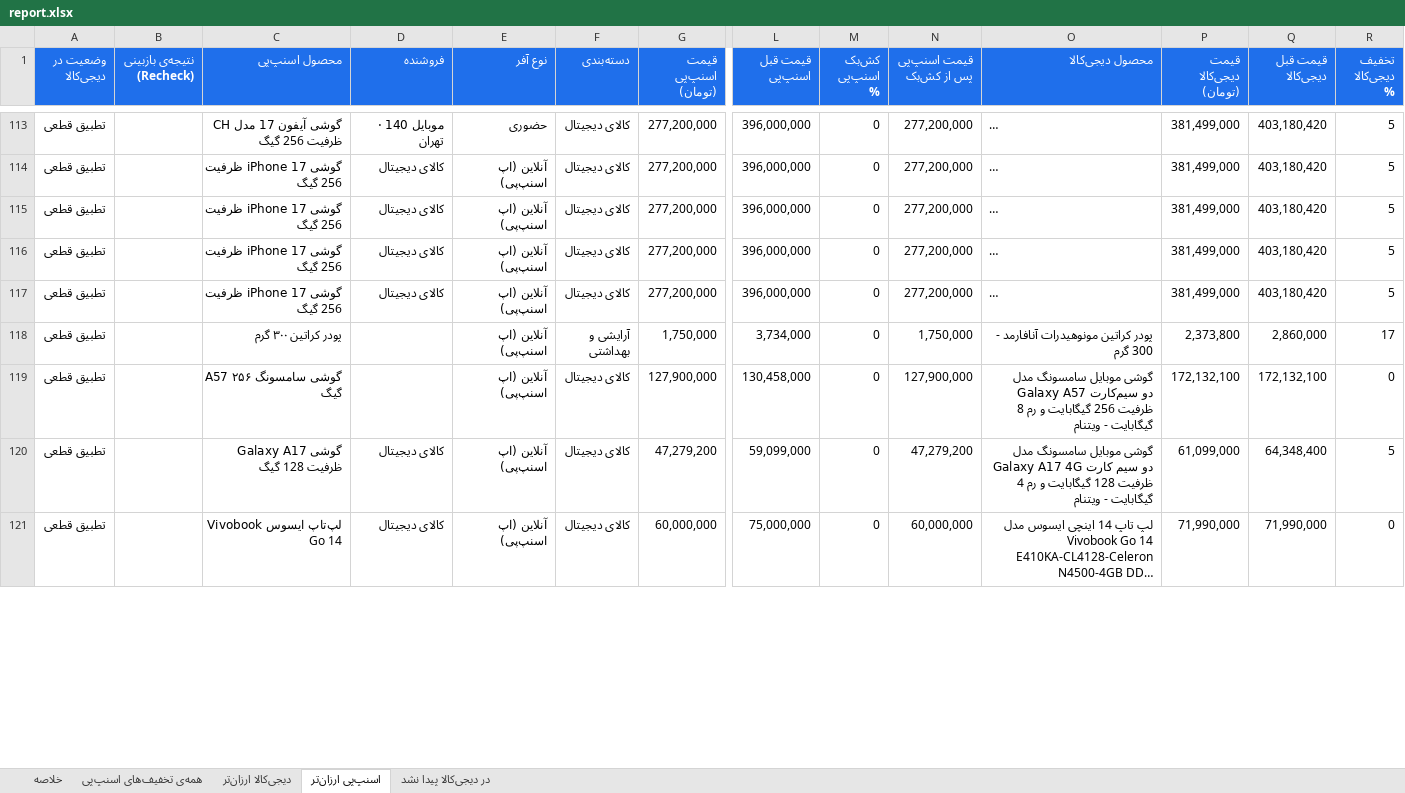
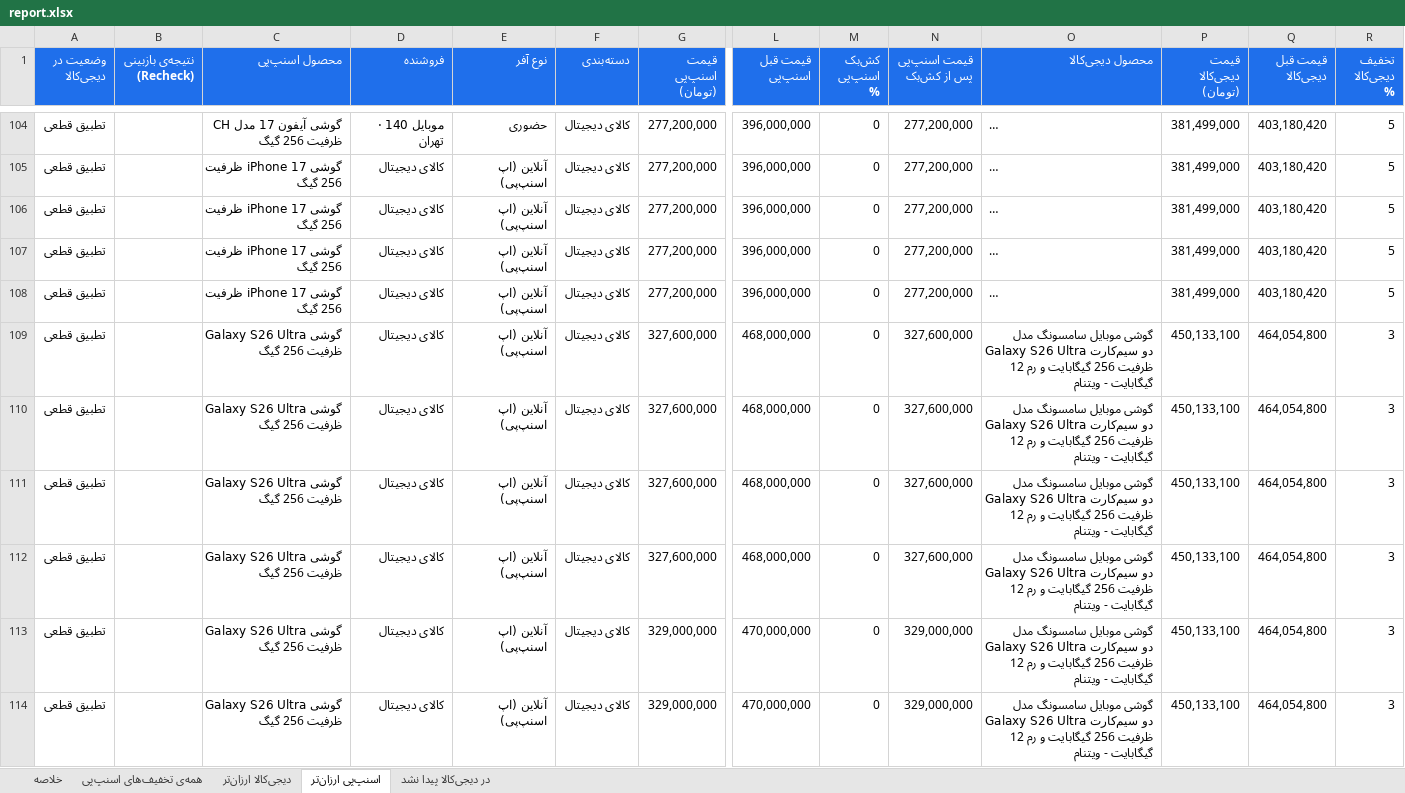
Before and after one commit to Ehsan-Moeininejad/snapppay-vs-digikala, an Excel workbook: data/report.xlsx, sheet اسنپ‌پی ارزان‌تر, drawn as a sheet; only a part is shown, gaps mark what is left out; the shorter side is filled out with more unchanged rows; long unchanged cells end in …; values as stored, in another font and other column widths than the file's, no borders; rows hold the shown columns only; the diff covers the shown part only; the diff names each change by its address in the sheet, - before the commit and + after, or states it on an @@ line.

```diff
--- a/data/report.xlsx (sheet اسنپ‌پی ارزان‌تر)
+++ b/data/report.xlsx (sheet اسنپ‌پی ارزان‌تر)
+row 109: تطبیق قطعی |  | گوشی Galaxy S26 Ultra ظرفیت 256 گیگ | کالای دیجیتال | آنلاین (اپ اسنپ‌پی) | کالای دیجیتال | 327,600,000 | 468,000,000 | 0 | 327,600,000 | گوشی موبایل سامسونگ مدل Galaxy S26 Ultra دو سیم‌کارت ظرفیت 256 گیگابایت و رم 12 گیگابایت - ویتنام | 450,133,100 | 464,054,800 | 3
+row 110: تطبیق قطعی |  | گوشی Galaxy S26 Ultra ظرفیت 256 گیگ | کالای دیجیتال | آنلاین (اپ اسنپ‌پی) | کالای دیجیتال | 327,600,000 | 468,000,000 | 0 | 327,600,000 | گوشی موبایل سامسونگ مدل Galaxy S26 Ultra دو سیم‌کارت ظرفیت 256 گیگابایت و رم 12 گیگابایت - ویتنام | 450,133,100 | 464,054,800 | 3
+row 111: تطبیق قطعی |  | گوشی Galaxy S26 Ultra ظرفیت 256 گیگ | کالای دیجیتال | آنلاین (اپ اسنپ‌پی) | کالای دیجیتال | 327,600,000 | 468,000,000 | 0 | 327,600,000 | گوشی موبایل سامسونگ مدل Galaxy S26 Ultra دو سیم‌کارت ظرفیت 256 گیگابایت و رم 12 گیگابایت - ویتنام | 450,133,100 | 464,054,800 | 3
+row 112: تطبیق قطعی |  | گوشی Galaxy S26 Ultra ظرفیت 256 گیگ | کالای دیجیتال | آنلاین (اپ اسنپ‌پی) | کالای دیجیتال | 327,600,000 | 468,000,000 | 0 | 327,600,000 | گوشی موبایل سامسونگ مدل Galaxy S26 Ultra دو سیم‌کارت ظرفیت 256 گیگابایت و رم 12 گیگابایت - ویتنام | 450,133,100 | 464,054,800 | 3
+row 113: تطبیق قطعی |  | گوشی Galaxy S26 Ultra ظرفیت 256 گیگ | کالای دیجیتال | آنلاین (اپ اسنپ‌پی) | کالای دیجیتال | 329,000,000 | 470,000,000 | 0 | 329,000,000 | گوشی موبایل سامسونگ مدل Galaxy S26 Ultra دو سیم‌کارت ظرفیت 256 گیگابایت و رم 12 گیگابایت - ویتنام | 450,133,100 | 464,054,800 | 3
+row 114: تطبیق قطعی |  | گوشی Galaxy S26 Ultra ظرفیت 256 گیگ | کالای دیجیتال | آنلاین (اپ اسنپ‌پی) | کالای دیجیتال | 329,000,000 | 470,000,000 | 0 | 329,000,000 | گوشی موبایل سامسونگ مدل Galaxy S26 Ultra دو سیم‌کارت ظرفیت 256 گیگابایت و رم 12 گیگابایت - ویتنام | 450,133,100 | 464,054,800 | 3
```
Also changed, not shown: 2 added rows, 10 removed rows and 9 edited cells elsewhere in this sheet, sheet همه‌ی تخفیف‌های اسنپ‌پی, sheet در دیجی‌کالا پیدا نشد, sheet دیجی‌کالا ارزان‌تر, sheet خلاصه, 4 other files.
